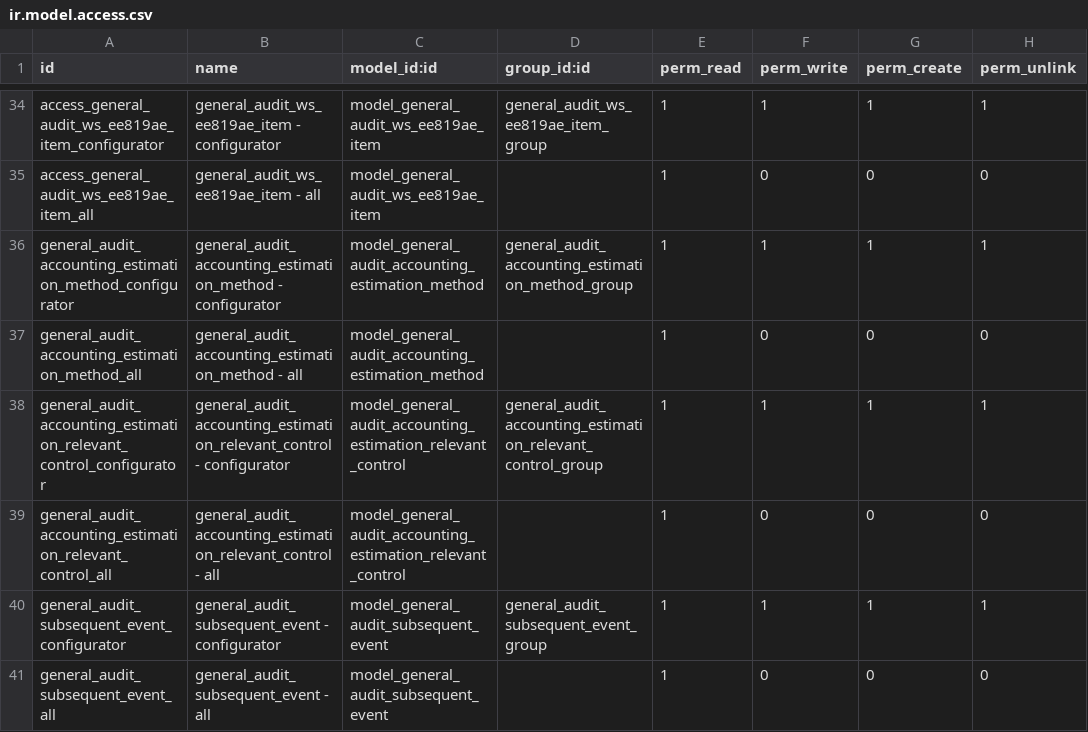
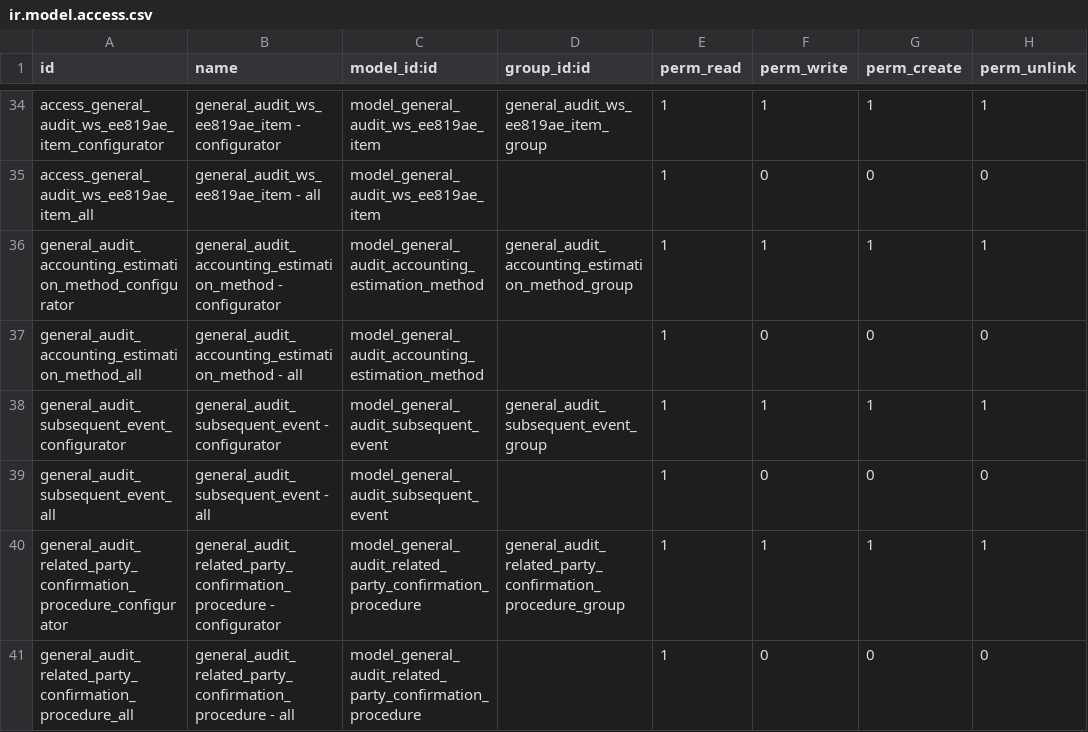
Before and after one commit to open-synergy/ssi-general-audit, a CSV file: ssi_general_audit_worksheet_specific_procedure/security/ir.model.access.csv, drawn as a sheet; only a part is shown, gaps mark what is left out; the shorter side is filled out with more unchanged rows; the diff names each change by its address in the sheet, - before the commit and + after, or states it on an @@ line.

Commit message:
[UPD] ssi_general_audit_worksheet_specific_procedure
* Menggunakan control activity menggantikan accounting estimation relevant control

```diff
--- a/ssi_general_audit_worksheet_specific_procedure/security/ir.model.access.csv
+++ b/ssi_general_audit_worksheet_specific_procedure/security/ir.model.access.csv
-row 38: general_audit_accounting_estimation_relevant_control_configurator | general_audit_accounting_estimation_relevant_control - configurator | model_general_audit_accounting_estimation_relevant_control | general_audit_accounting_estimation_relevant_control_group | 1 | 1 | 1 | 1
-row 39: general_audit_accounting_estimation_relevant_control_all | general_audit_accounting_estimation_relevant_control - all | model_general_audit_accounting_estimation_relevant_control |  | 1 | 0 | 0 | 0
```
Also changed, not shown: 6 other files.
